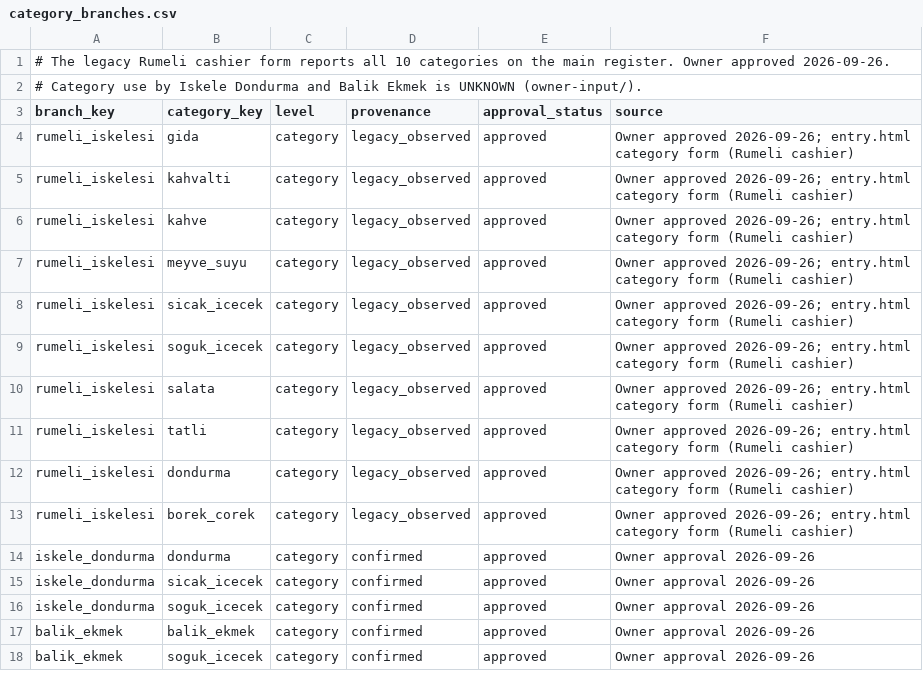
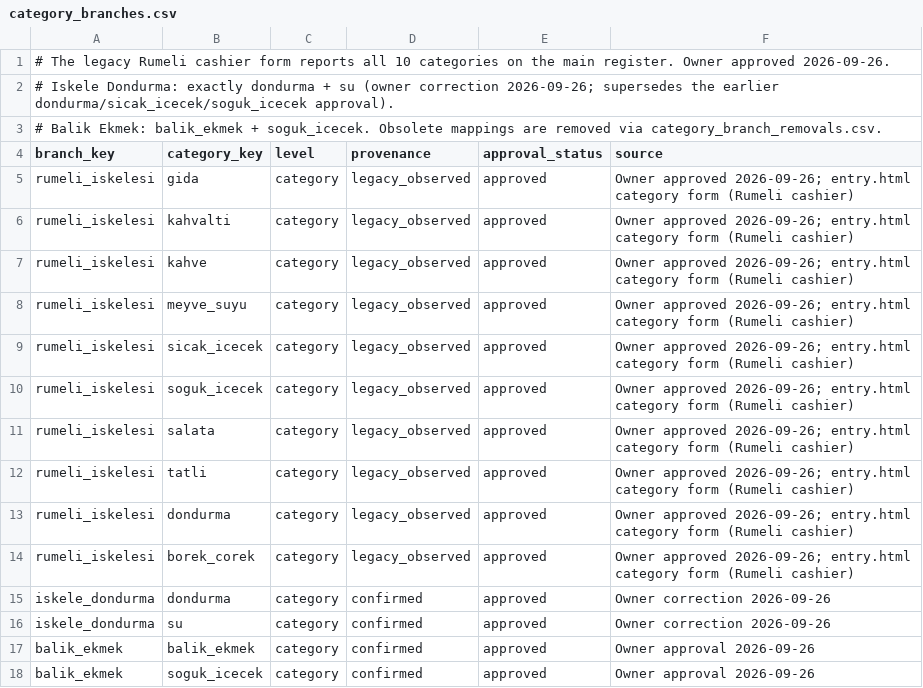
Before and after one commit to Methefor/Rumeli-iskelesi-yonetim, a CSV file: operating-data/real/category_branches.csv, drawn as a sheet.

```diff
--- a/operating-data/real/category_branches.csv
+++ b/operating-data/real/category_branches.csv
@@ -1,3 +1,4 @@
 # The legacy Rumeli cashier form reports all 10 categories on the main register. Owner approved 2026-09-26.
-# Category use by Iskele Dondurma and Balik Ekmek is UNKNOWN (owner-input/).
+# Iskele Dondurma: exactly dondurma + su (owner correction 2026-09-26; supersedes the earlier dondurma/sicak_icecek/soguk_icecek approval).
+# Balik Ekmek: balik_ekmek + soguk_icecek. Obsolete mappings are removed via category_branch_removals.csv.
 branch_key,category_key,level,provenance,approval_status,source
@@ -13,5 +14,4 @@ rumeli_iskelesi,dondurma,category,legacy_observed,approved,Owner approved 2026-0
 rumeli_iskelesi,borek_corek,category,legacy_observed,approved,Owner approved 2026-09-26; entry.html category form (Rumeli cashier)
-iskele_dondurma,dondurma,category,confirmed,approved,Owner approval 2026-09-26
-iskele_dondurma,sicak_icecek,category,confirmed,approved,Owner approval 2026-09-26
-iskele_dondurma,soguk_icecek,category,confirmed,approved,Owner approval 2026-09-26
+iskele_dondurma,dondurma,category,confirmed,approved,Owner correction 2026-09-26
+iskele_dondurma,su,category,confirmed,approved,Owner correction 2026-09-26
 balik_ekmek,balik_ekmek,category,confirmed,approved,Owner approval 2026-09-26
```
Also changed, not shown: operating-data/real/sales_categories.csv, 18 other files.
